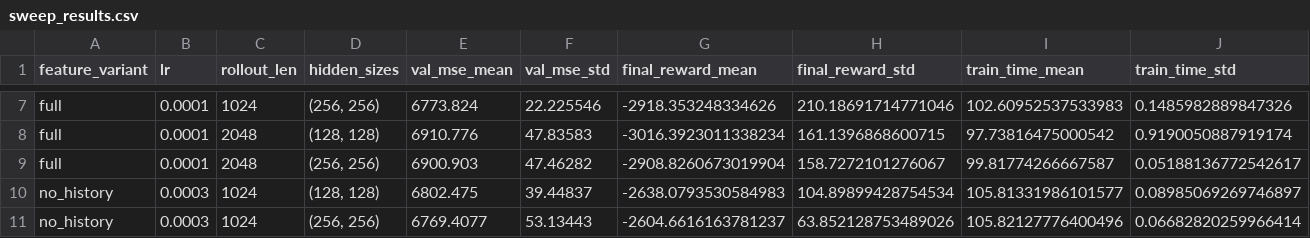
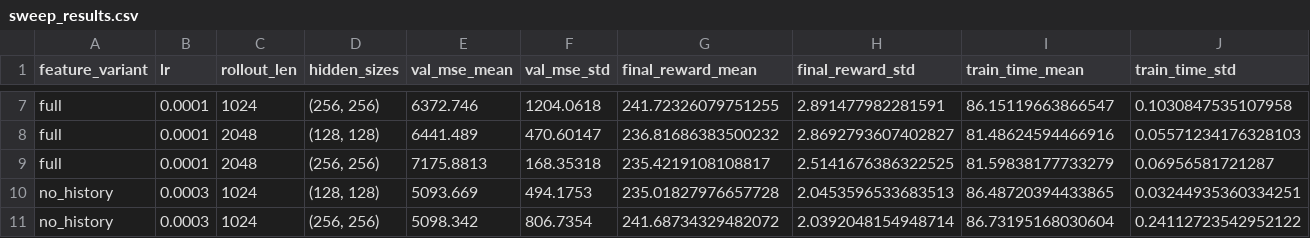
Before and after one commit to dylanrivas505/CS491-nfl-player-prop-prediction, a CSV file: sweep_results.csv, drawn as a sheet; only a part is shown, gaps mark what is left out; the diff covers the shown part only; the diff names each change by its address in the sheet, - before the commit and + after, or states it on an @@ line.

Commit message:
Further experimentation and reward shaping. More experimentation to follow

```diff
--- a/sweep_results.csv
+++ b/sweep_results.csv
-E7 (val_mse_mean): 6773.824
+E7 (val_mse_mean): 6372.746
-F7 (val_mse_std): 22.225546
+F7 (val_mse_std): 1204.0618
-G7 (final_reward_mean): -2918.353248334626
+G7 (final_reward_mean): 241.72326079751255
-H7 (final_reward_std): 210.18691714771046
+H7 (final_reward_std): 2.891477982281591
-I7 (train_time_mean): 102.60952537533983
+I7 (train_time_mean): 86.15119663866547
-J7 (train_time_std): 0.1485982889847326
+J7 (train_time_std): 0.1030847535107958
-E8 (val_mse_mean): 6910.776
+E8 (val_mse_mean): 6441.489
-F8 (val_mse_std): 47.83583
+F8 (val_mse_std): 470.60147
-G8 (final_reward_mean): -3016.3923011338234
+G8 (final_reward_mean): 236.81686383500232
-H8 (final_reward_std): 161.1396868600715
+H8 (final_reward_std): 2.8692793607402827
-I8 (train_time_mean): 97.73816475000542
+I8 (train_time_mean): 81.48624594466916
-J8 (train_time_std): 0.9190050887919174
+J8 (train_time_std): 0.05571234176328103
-E9 (val_mse_mean): 6900.903
+E9 (val_mse_mean): 7175.8813
-F9 (val_mse_std): 47.46282
+F9 (val_mse_std): 168.35318
-G9 (final_reward_mean): -2908.8260673019904
+G9 (final_reward_mean): 235.4219108108817
-H9 (final_reward_std): 158.7272101276067
+H9 (final_reward_std): 2.5141676386322525
-I9 (train_time_mean): 99.81774266667587
+I9 (train_time_mean): 81.59838177733279
-J9 (train_time_std): 0.05188136772542617
+J9 (train_time_std): 0.06956581721287
-E10 (val_mse_mean): 6802.475
+E10 (val_mse_mean): 5093.669
-F10 (val_mse_std): 39.44837
+F10 (val_mse_std): 494.1753
-G10 (final_reward_mean): -2638.0793530584983
+G10 (final_reward_mean): 235.01827976657728
-H10 (final_reward_std): 104.89899428754534
+H10 (final_reward_std): 2.0453596533683513
-I10 (train_time_mean): 105.81331986101577
+I10 (train_time_mean): 86.48720394433865
-J10 (train_time_std): 0.08985069269746897
+J10 (train_time_std): 0.03244935360334251
-E11 (val_mse_mean): 6769.4077
+E11 (val_mse_mean): 5098.342
-F11 (val_mse_std): 53.13443
+F11 (val_mse_std): 806.7354
-G11 (final_reward_mean): -2604.6616163781237
+G11 (final_reward_mean): 241.68734329482072
-H11 (final_reward_std): 63.852128753489026
+H11 (final_reward_std): 2.0392048154948714
-I11 (train_time_mean): 105.82127776400496
+I11 (train_time_mean): 86.73195168030604
-J11 (train_time_std): 0.06682820259966414
+J11 (train_time_std): 0.24112723542952122
```
Also changed, not shown: 66 edited cells elsewhere in this file, 3 other files.
